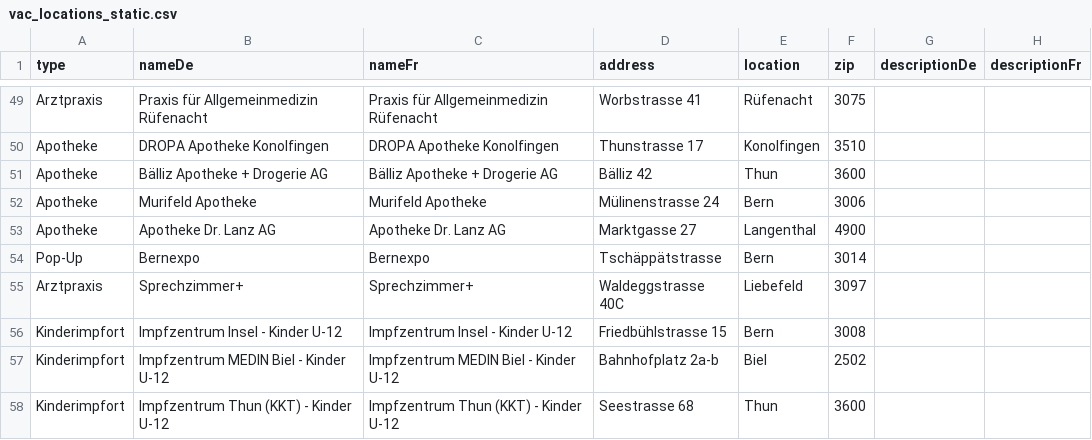
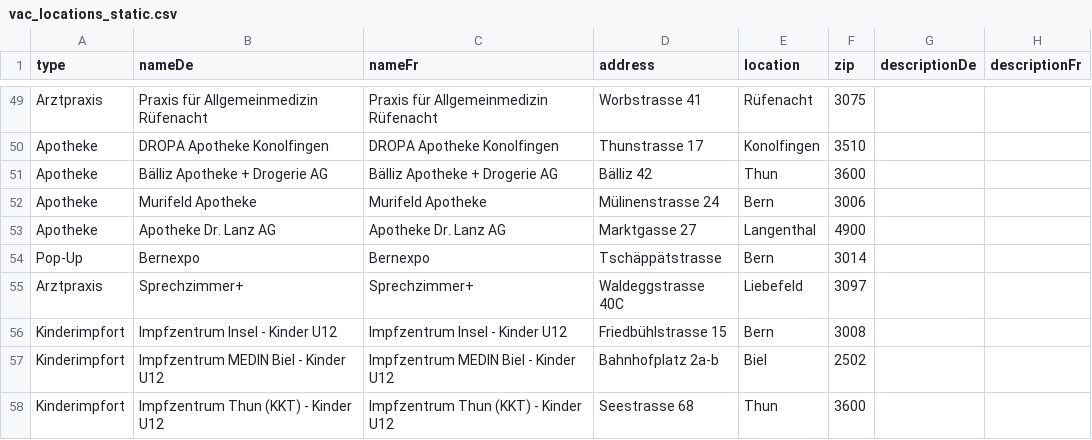
Before and after one commit to openDataBE/VacOffer, a CSV file: vac_locations_static.csv, drawn as a sheet; only a part is shown, gaps mark what is left out; the diff names each change by its address in the sheet, - before the commit and + after, or states it on an @@ line.

Commit message:
Update vac_locations_static.csv

```diff
--- a/vac_locations_static.csv
+++ b/vac_locations_static.csv
-B56 (nameDe): Impfzentrum Insel - Kinder U-12
+B56 (nameDe): Impfzentrum Insel - Kinder U12
-C56 (nameFr): Impfzentrum Insel - Kinder U-12
+C56 (nameFr): Impfzentrum Insel - Kinder U12
-B57 (nameDe): Impfzentrum MEDIN Biel - Kinder U-12
+B57 (nameDe): Impfzentrum MEDIN Biel - Kinder U12
-C57 (nameFr): Impfzentrum MEDIN Biel - Kinder U-12
+C57 (nameFr): Impfzentrum MEDIN Biel - Kinder U12
-B58 (nameDe): Impfzentrum Thun (KKT) - Kinder U-12
+B58 (nameDe): Impfzentrum Thun (KKT) - Kinder U12
-C58 (nameFr): Impfzentrum Thun (KKT) - Kinder U-12
+C58 (nameFr): Impfzentrum Thun (KKT) - Kinder U12
```
